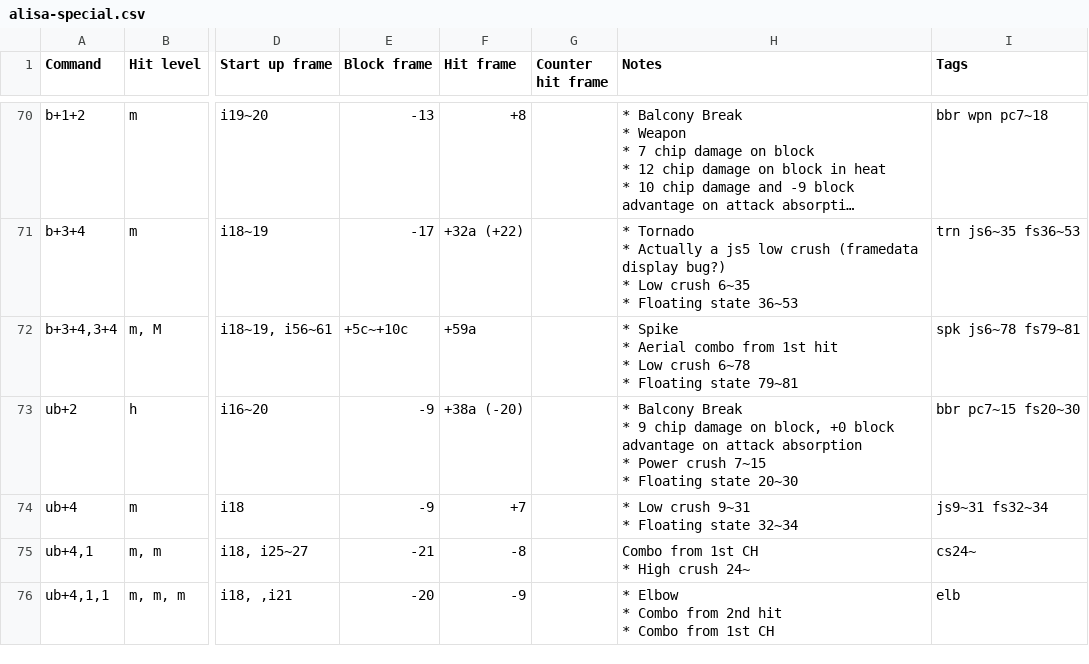
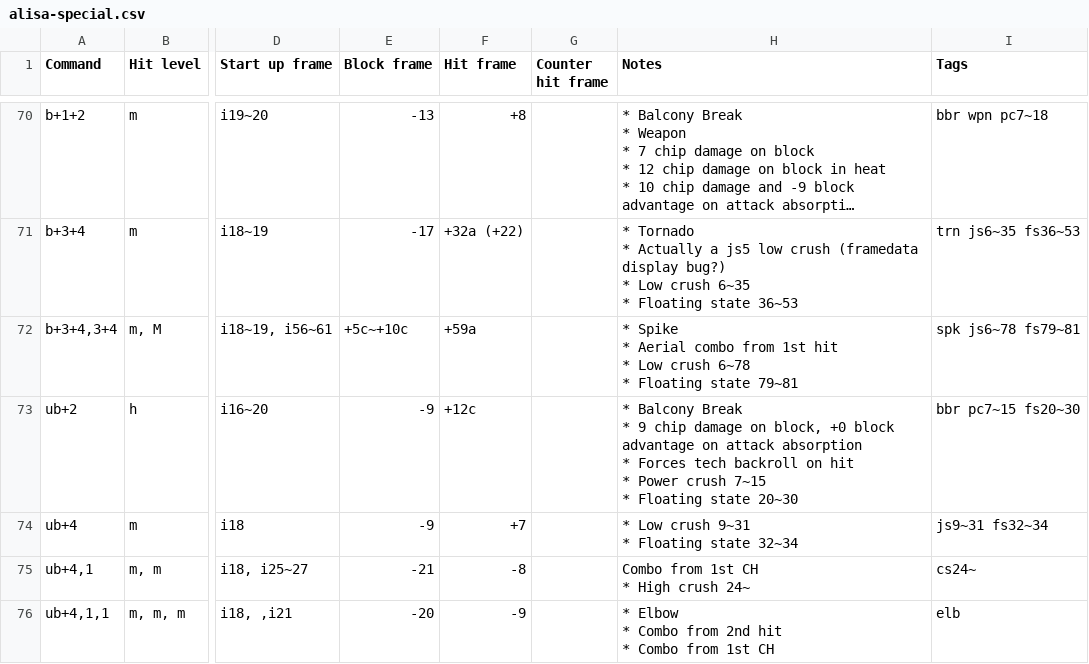
Before and after one commit to pbruvoll/tekkendocs, a CSV file: data/wavuConvertedCsv/alisa/alisa-special.csv, drawn as a sheet; only a part is shown, gaps mark what is left out; long unchanged cells end in …; ↵ is a line break in a cell; the diff covers the shown part only; the diff names each change by its address in the sheet, - before the commit and + after, or states it on an @@ line.

```diff
--- a/data/wavuConvertedCsv/alisa/alisa-special.csv
+++ b/data/wavuConvertedCsv/alisa/alisa-special.csv
-F73 (Hit frame): +38a (-20)
+F73 (Hit frame): +12c
-H73 (Notes): …absorption ↵ * Power crush…
+H73 (Notes): …absorption ↵ * Forces tech backroll on hit ↵ * Power crush…
```
Also changed, not shown: 3 edited cells elsewhere in this file, data/wavuConvertedCsv/armor-king/armor-king-special.csv, data/wavuConvertedCsv/dragunov/dragunov-special.csv, 31 other files.
